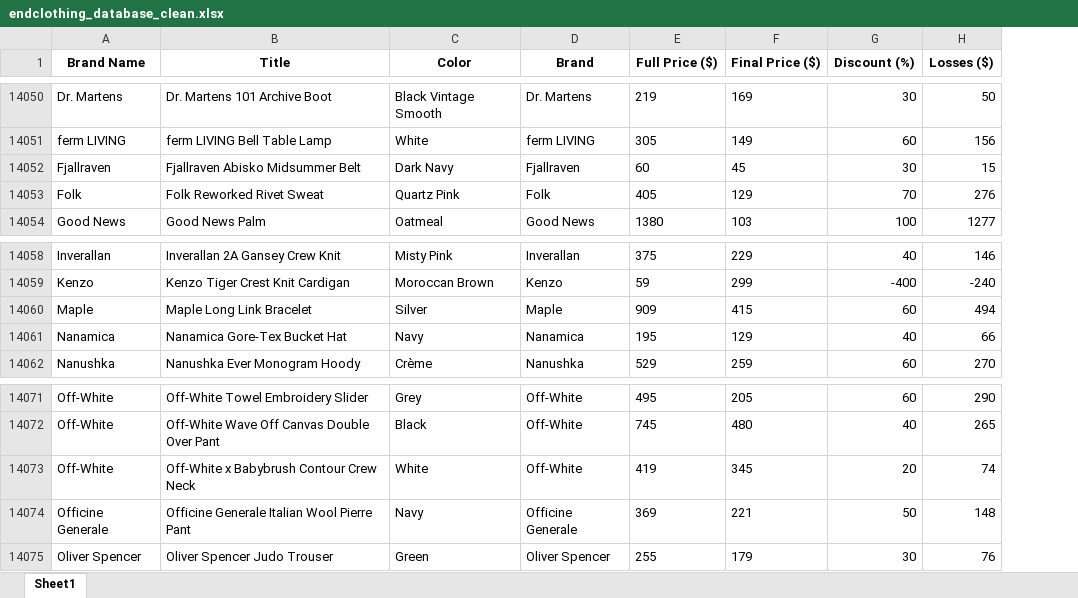
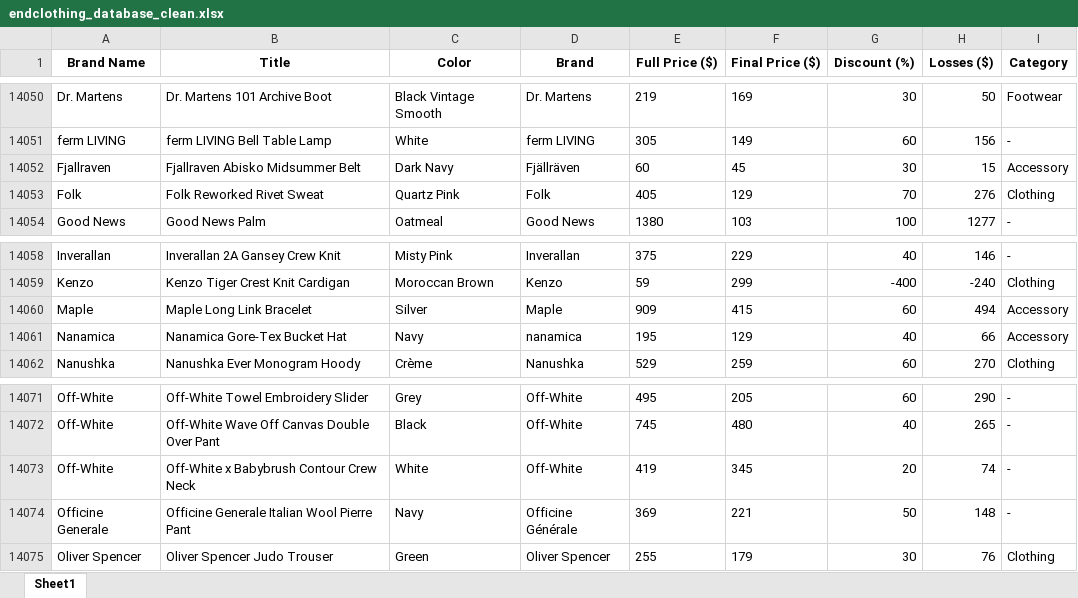
Before and after one commit to brandanteng/endclothing_2023_sale, an Excel workbook: endclothing_database_clean.xlsx, sheet Sheet1, drawn as a sheet; only a part is shown, gaps mark what is left out; values as stored, in another font and other column widths than the file's, no borders; the diff covers the shown part only; the diff names each change by its address in the sheet, - before the commit and + after, or states it on an @@ line.

Commit message:
New Category column

```diff
--- a/endclothing_database_clean.xlsx (sheet Sheet1)
+++ b/endclothing_database_clean.xlsx (sheet Sheet1)
+column I (Category), rows 14050-14054: Footwear | - | Accessory | Clothing | -; rows 14058-14062: - | Clothing | Accessory | Accessory | Clothing; rows 14071-14075: - | - | - | - | Clothing
-D14052 (Brand): Fjallraven
+D14052 (Brand): Fjällräven
-D14061 (Brand): Nanamica
+D14061 (Brand): nanamica
-D14074 (Brand): Officine Generale
+D14074 (Brand): Officine Générale
```
Also changed, not shown: 10 edited cells elsewhere in this sheet, 1 other file.
